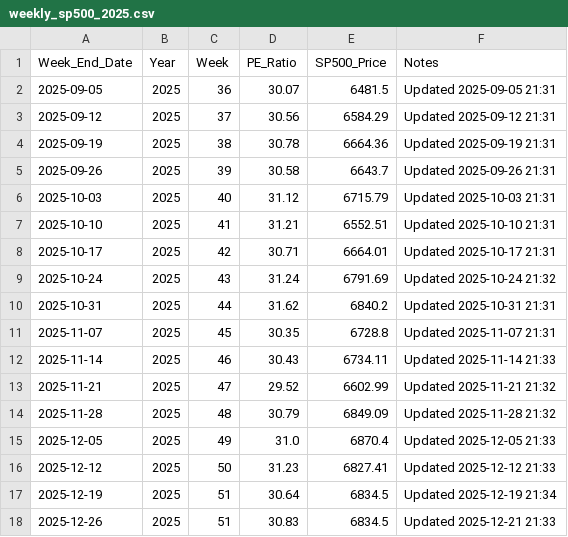
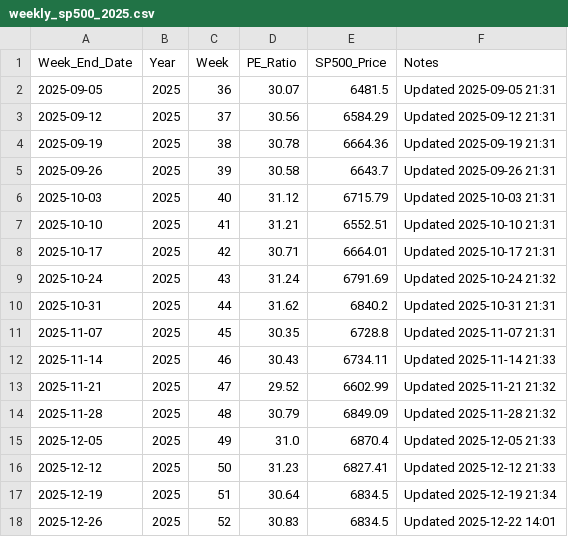
Before and after one commit to SC-SoftwareHS/market-cycle-tracker, a CSV file: data/weekly_sp500_2025.csv, drawn as a sheet.

```diff
--- a/data/weekly_sp500_2025.csv
+++ b/data/weekly_sp500_2025.csv
@@ -17,2 +17,2 @@ Week_End_Date,Year,Week,PE_Ratio,SP500_Price,Notes
 2025-12-19,2025,51,30.64,6834.5,Updated 2025-12-19 21:34
-2025-12-26,2025,51,30.83,6834.5,Updated 2025-12-21 21:33
+2025-12-26,2025,52,30.83,6834.5,Updated 2025-12-22 14:01
```
Also changed, not shown: 2 other files.
